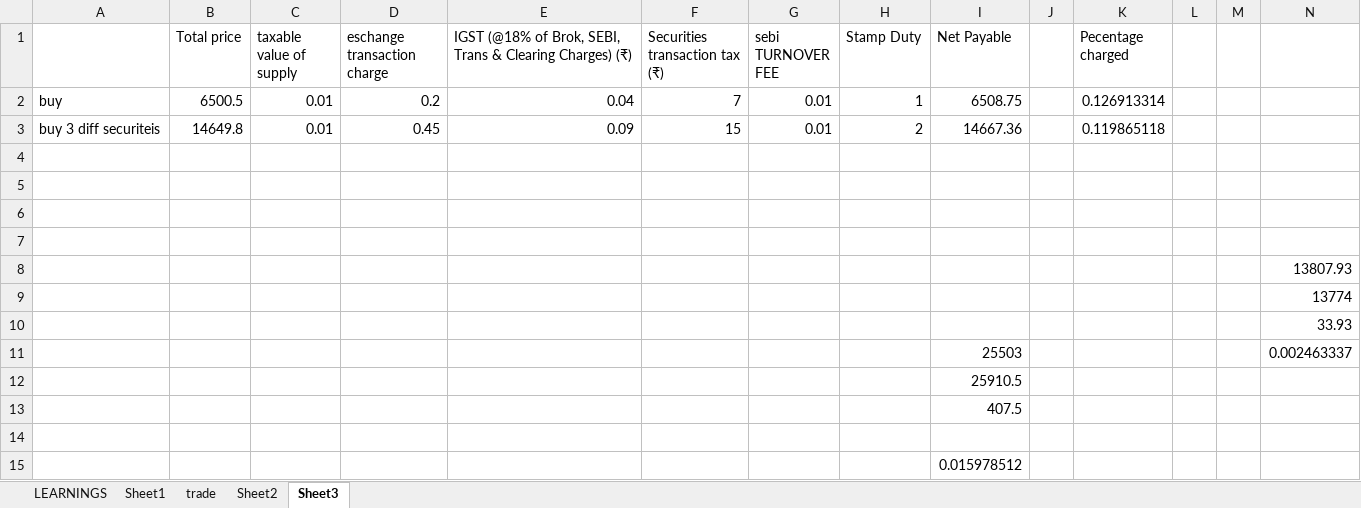
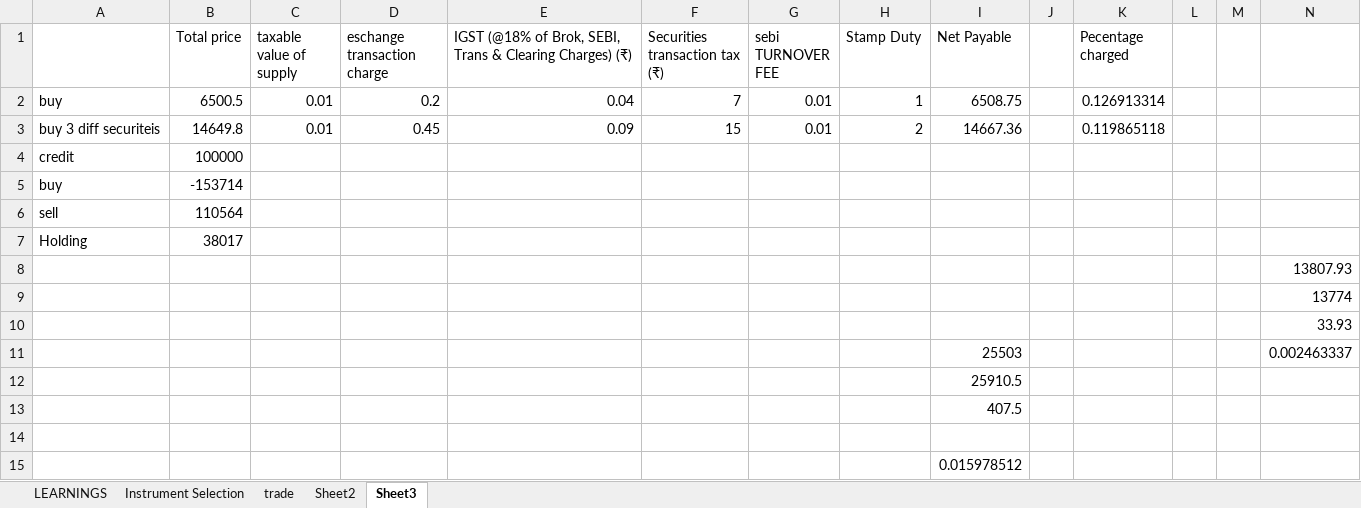
Before and after one commit to kukrejarajesh/quantflow, an Excel workbook: TradingBook (Autosaved).xlsx, sheet Sheet3, drawn as a sheet; only a part is shown; values as stored, in another font and other column widths than the file's, no borders; rows hold the shown columns only; the diff names each change by its address in the sheet, - before the commit and + after, or states it on an @@ line.

```diff
--- a/TradingBook (Autosaved).xlsx (sheet Sheet3)
+++ b/TradingBook (Autosaved).xlsx (sheet Sheet3)
-sheet tab: Sheet1
+sheet tab: Instrument Selection
-row 4: (empty)
+row 4: credit | 100000
-row 5: (empty)
+row 5: buy | -153714
-row 6: (empty)
+row 6: sell | 110564
-row 7: (empty)
+row 7: Holding | 38017
```
Also changed, not shown: sheet Instrument Selection, sheet trade, sheet Sheet2, sheet LEARNINGS, hidden cells, 21 other files.
